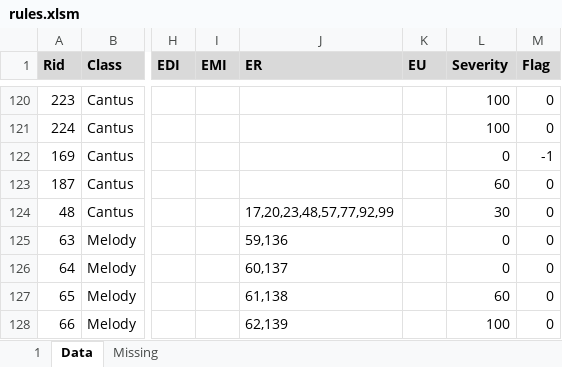
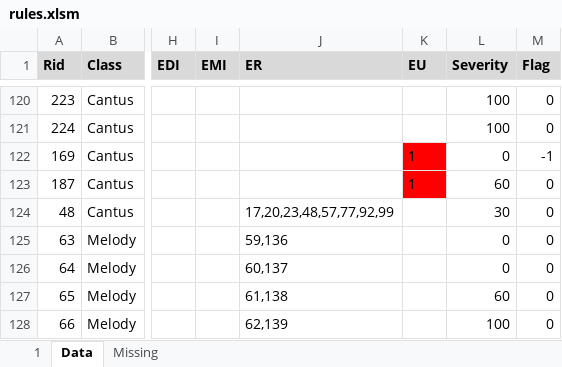
Before and after one commit to rualark/MGen, an Excel workbook: MGen/configs/rules/rules.xlsm, sheet Data, drawn as a sheet; only a part is shown, gaps mark what is left out; values as stored, in another font and other column widths than the file's, no borders; charts and pictures not drawn; the diff names each change by its address in the sheet, - before the commit and + after, or states it on an @@ line.

Commit message:
MGenTest: Disabled SAS emulation tests for Dissonance upbeat

```diff
--- a/MGen/configs/rules/rules.xlsm (sheet Data)
+++ b/MGen/configs/rules/rules.xlsm (sheet Data)
-K122:K123 (EU): (empty)
+K122:K123 (EU): 1
-K122:K123 fill: none
+K122:K123 fill: #FF0000
```
Also changed, not shown: 1 other file.
